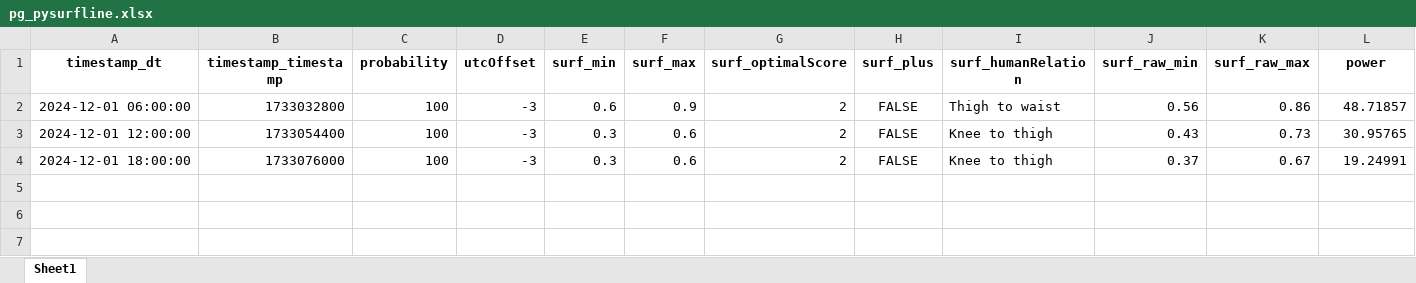
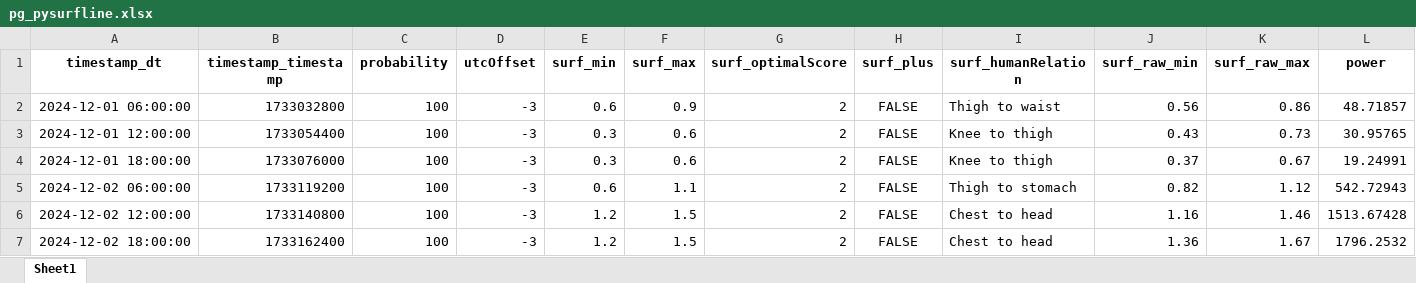
Before and after one commit to Dantelarroy/surf-prediction-project, an Excel workbook: data/pg_pysurfline.xlsx, sheet Sheet1, drawn as a sheet; only a part is shown; values as stored, in another font and other column widths than the file's, no borders; rows hold the shown columns only; the diff names each change by its address in the sheet, - before the commit and + after, or states it on an @@ line.

```diff
--- a/data/pg_pysurfline.xlsx (sheet Sheet1)
+++ b/data/pg_pysurfline.xlsx (sheet Sheet1)
+row 5: 2024-12-02 06:00:00 | 1733119200 | 100 | -3 | 0.6 | 1.1 | 2 | FALSE | Thigh to stomach | 0.82 | 1.12 | 542.72943
+row 6: 2024-12-02 12:00:00 | 1733140800 | 100 | -3 | 1.2 | 1.5 | 2 | FALSE | Chest to head | 1.16 | 1.46 | 1513.67428
+row 7: 2024-12-02 18:00:00 | 1733162400 | 100 | -3 | 1.2 | 1.5 | 2 | FALSE | Chest to head | 1.36 | 1.67 | 1796.2532
```
Also changed, not shown: data/bio_pysurfline.xlsx, data/bio_scrap_surfline.xlsx, 9 other files.
